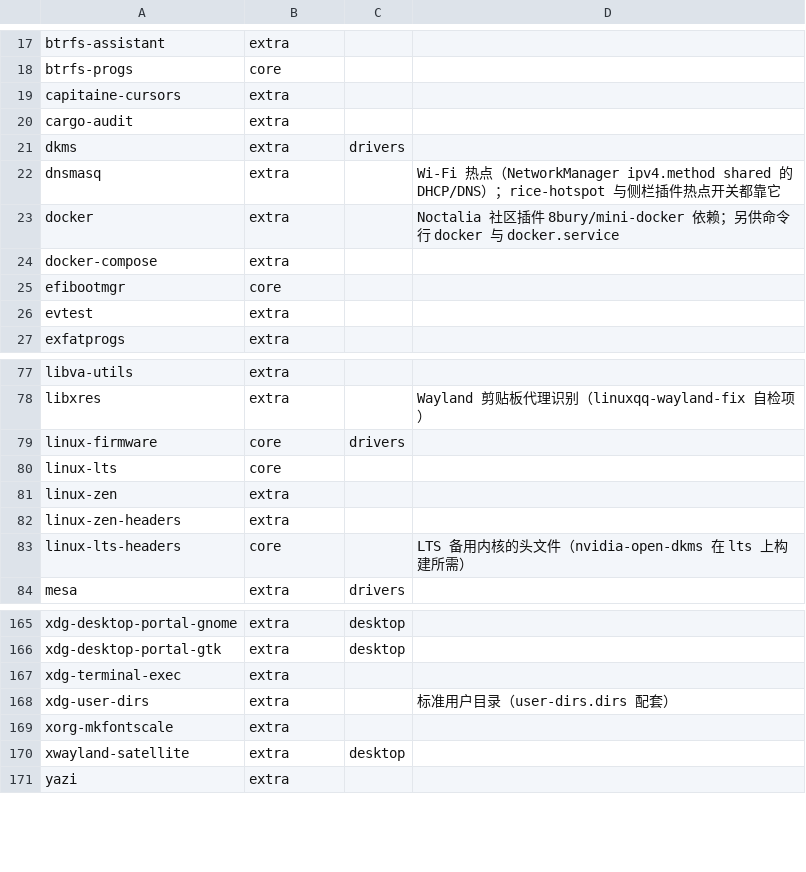
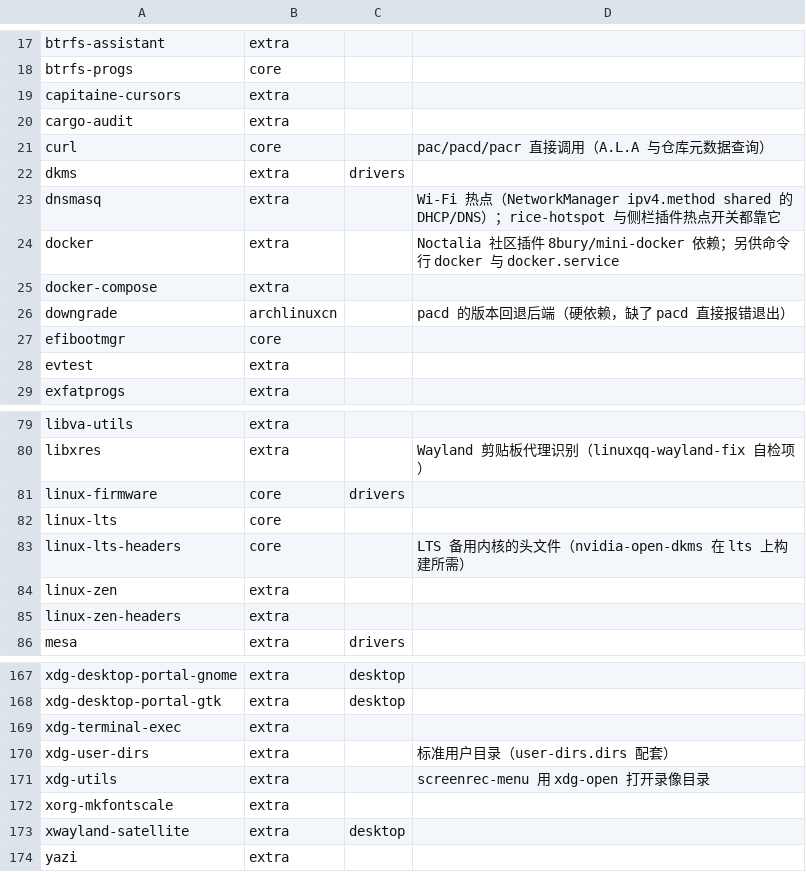
Before and after one commit to tjz123psh/arch-noctalia, a TSV file: manifests/packages.tsv, drawn as a sheet; only a part is shown, gaps mark what is left out.

Commit message:
feat(screenrec): 录屏设置项补全，并把脚本依赖补进安装器
- screenrec-menu 的设置从 4 项扩到 14 项，全部落 ~/.local/state/screenrec-menu/config：
  · 画质：编码（h264/hevc/av1/hevc_10bit/av1_10bit）、质量档（medium/high/very_high/ultra）、
    码率模式（qp/vbr/cbr）、帧率（30/60/120/144）、分辨率上限（原始/1080p/720p/2160p）
  · 声音：音频源（关/系统/麦克风/两者）+ 输出/输入设备选择（读 gpu-screen-recorder --list-audio-devices）
  · 文件：容器（mp4/mkv/webm）、保存目录、停止后复制路径、停止后打开目录
  · 行为：光标、倒计时（关/3/5 秒）、时长上限（不限/5/15/30/60 分钟，看门狗定时 SIGINT）
- 修一个真坑：-bm cbr 时 -q 必须是整数码率，原先传档位名会让 gpu-screen-recorder 直接退出
- 依赖入安装器：curl（core）、xdg-utils（extra）、downgrade（archlinuxcn，pacd 硬依赖）
- packages.tsv 173 → 176 行，tests/test-manifest-schema.sh 的规模锁同步
- docs/DETAILS.md 增加「录屏（screenrec-menu）」一节

```diff
--- a/manifests/packages.tsv
+++ b/manifests/packages.tsv
@@ -20,2 +20,3 @@ capitaine-cursors	extra
 cargo-audit	extra		
+curl	core		pac/pacd/pacr 直接调用（A.L.A 与仓库元数据查询）
 dkms	extra	drivers	
@@ -24,2 +25,3 @@ docker	extra		Noctalia 社区插件 8bury/mini-docker 依赖；另供命令行 d
 docker-compose	extra		
+downgrade	archlinuxcn		pacd 的版本回退后端（硬依赖，缺了 pacd 直接报错退出）
 efibootmgr	core		
@@ -80,5 +82,5 @@ linux-firmware	core	drivers
 linux-lts	core		
+linux-lts-headers	core		LTS 备用内核的头文件（nvidia-open-dkms 在 lts 上构建所需）
 linux-zen	extra		
 linux-zen-headers	extra		
-linux-lts-headers	core		LTS 备用内核的头文件（nvidia-open-dkms 在 lts 上构建所需）
 mesa	extra	drivers	
@@ -168,2 +170,3 @@ xdg-terminal-exec	extra
 xdg-user-dirs	extra		标准用户目录（user-dirs.dirs 配套）
+xdg-utils	extra		screenrec-menu 用 xdg-open 打开录像目录
 xorg-mkfontscale	extra		
```
Also changed, not shown: manifests/files.tsv, 3 other files.
